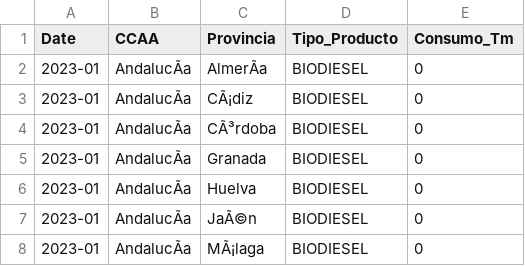
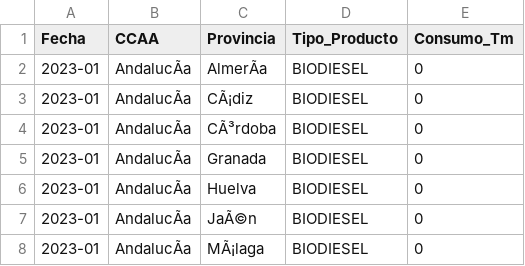
Before and after one commit to albertojrc/repsol-capstone, a CSV file: data/processed/biodiesel_consumo_limpio.csv, drawn as a sheet; only a part is shown; the diff names each change by its address in the sheet, - before the commit and + after, or states it on an @@ line.

Commit message:
Add EDA notebook with explanations and complete data files

```diff
--- a/data/processed/biodiesel_consumo_limpio.csv
+++ b/data/processed/biodiesel_consumo_limpio.csv
-A1: Date
+A1: Fecha
```
Also changed, not shown: data/processed/biodiesel_nacional_regional.csv, 8 other files.
